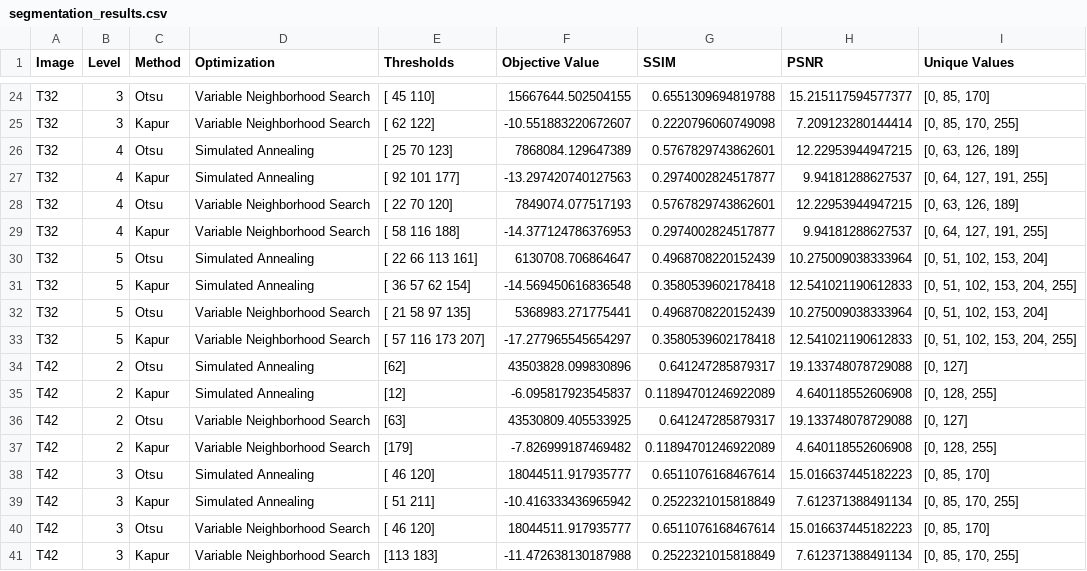
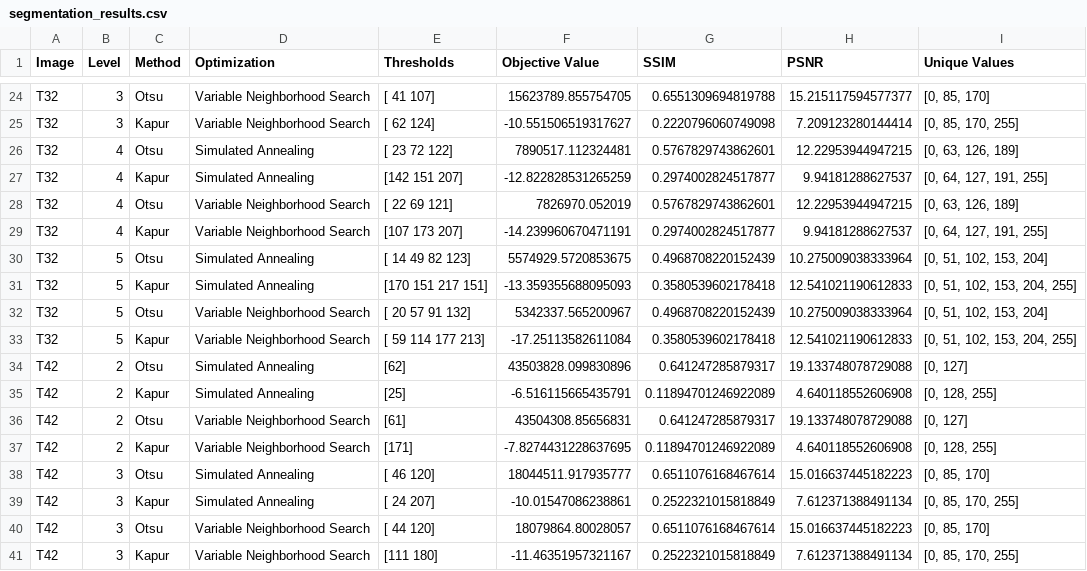
Before and after one commit to sean-sampson-tuks/COS791-Assignment2, a CSV file: segmentation_results.csv, drawn as a sheet; only a part is shown, gaps mark what is left out; the diff covers the shown part only; the diff names each change by its address in the sheet, - before the commit and + after, or states it on an @@ line.

Commit message:
fix: fixed the invalid warning causing teh null values in the objective values in the csv files

```diff
--- a/segmentation_results.csv
+++ b/segmentation_results.csv
-E24 (Thresholds): [ 45 110]
+E24 (Thresholds): [ 41 107]
-F24 (Objective Value): 15667644.502504155
+F24 (Objective Value): 15623789.855754705
-E25 (Thresholds): [ 62 122]
+E25 (Thresholds): [ 62 124]
-F25 (Objective Value): -10.551883220672607
+F25 (Objective Value): -10.551506519317627
-E26 (Thresholds): [ 25 70 123]
+E26 (Thresholds): [ 23 72 122]
-F26 (Objective Value): 7868084.129647389
+F26 (Objective Value): 7890517.112324481
-E27 (Thresholds): [ 92 101 177]
+E27 (Thresholds): [142 151 207]
-F27 (Objective Value): -13.297420740127563
+F27 (Objective Value): -12.822828531265259
-E28 (Thresholds): [ 22 70 120]
+E28 (Thresholds): [ 22 69 121]
-F28 (Objective Value): 7849074.077517193
+F28 (Objective Value): 7826970.052019
-E29 (Thresholds): [ 58 116 188]
+E29 (Thresholds): [107 173 207]
-F29 (Objective Value): -14.377124786376953
+F29 (Objective Value): -14.239960670471191
-E30 (Thresholds): [ 22 66 113 161]
+E30 (Thresholds): [ 14 49 82 123]
-F30 (Objective Value): 6130708.706864647
+F30 (Objective Value): 5574929.5720853675
-E31 (Thresholds): [ 36 57 62 154]
+E31 (Thresholds): [170 151 217 151]
-F31 (Objective Value): -14.569450616836548
+F31 (Objective Value): -13.359355688095093
-E32 (Thresholds): [ 21 58 97 135]
+E32 (Thresholds): [ 20 57 91 132]
-F32 (Objective Value): 5368983.271775441
+F32 (Objective Value): 5342337.565200967
-E33 (Thresholds): [ 57 116 173 207]
+E33 (Thresholds): [ 59 114 177 213]
-F33 (Objective Value): -17.277965545654297
+F33 (Objective Value): -17.25113582611084
-E35 (Thresholds): [12]
+E35 (Thresholds): [25]
-F35 (Objective Value): -6.095817923545837
+F35 (Objective Value): -6.516115665435791
-E36 (Thresholds): [63]
+E36 (Thresholds): [61]
-F36 (Objective Value): 43530809.405533925
+F36 (Objective Value): 43504308.85656831
-E37 (Thresholds): [179]
+E37 (Thresholds): [171]
-F37 (Objective Value): -7.826999187469482
+F37 (Objective Value): -7.8274431228637695
-E39 (Thresholds): [ 51 211]
+E39 (Thresholds): [ 24 207]
-F39 (Objective Value): -10.416333436965942
+F39 (Objective Value): -10.01547086238861
-E40 (Thresholds): [ 46 120]
+E40 (Thresholds): [ 44 120]
-F40 (Objective Value): 18044511.917935777
+F40 (Objective Value): 18079864.80028057
-E41 (Thresholds): [113 183]
+E41 (Thresholds): [111 180]
-F41 (Objective Value): -11.472638130187988
+F41 (Objective Value): -11.46351957321167
```
Also changed, not shown: 106 edited cells elsewhere in this file, 1 other file.
